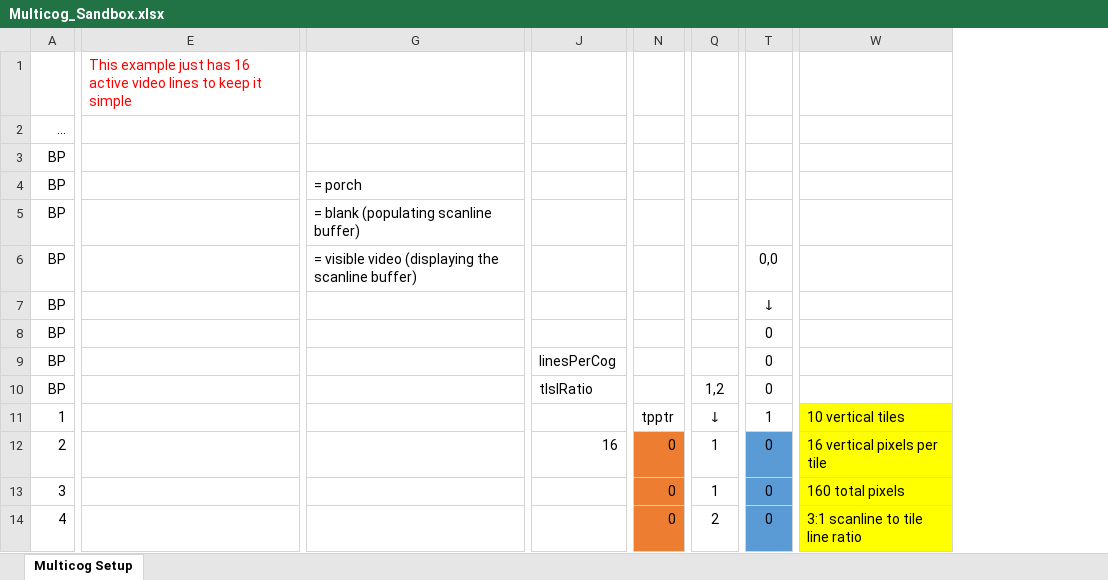
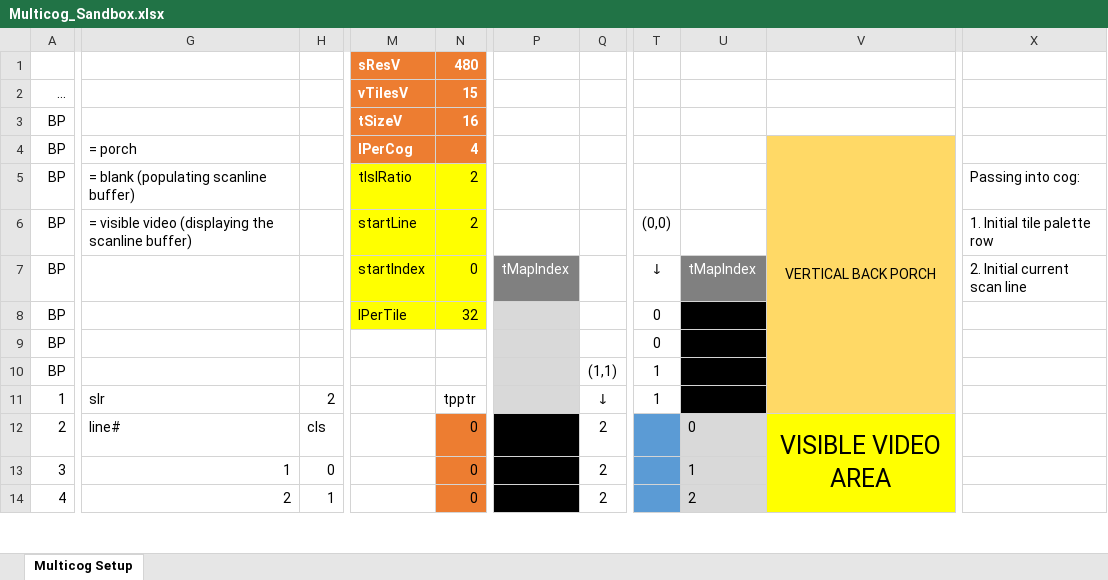
Before and after one commit to cspang1/jcap, an Excel workbook: Docs/Other/Multicog_Sandbox.xlsx, sheet Multicog Setup, drawn as a sheet; only a part is shown, gaps mark what is left out; values as stored, in another font and other column widths than the file's, no borders; removed rows and columns are numbered as before the commit, all else as after; rows hold the shown columns only; the diff covers the shown part only; the diff names each change by its address in the sheet, - before the commit and + after, or states it on an @@ line.

Commit message:
Made frustrated progress on multicog VGA driver

```diff
--- a/Docs/Other/Multicog_Sandbox.xlsx (sheet Multicog Setup)
+++ b/Docs/Other/Multicog_Sandbox.xlsx (sheet Multicog Setup)
-column E, row 1: This example just has 16 active video lines to keep it simple
+column H, rows 11-14: 2 | cls | 0 | 1
-column J, row 9: linesPerCog; row 12: 16
+column M, rows 1-7: sResV | vTilesV | tSizeV | lPerCog | tlslRatio | startLine | startIndex
+column P, row 7: tMapIndex
+column U, row 7: tMapIndex; rows 12-14: 0 | 1 | 2
+column V, row 4: VERTICAL BACK PORCH; row 12: VISIBLE VIDEO AREA
-column W, rows 11-14: 10 vertical tiles | 16 vertical pixels per tile | 160 total pixels | 3:1 scanline to tile line ratio
+column X, rows 5-7: Passing into cog: | 1. Initial tile palette row | 2. Initial current scan line
-N1: (empty)
+N1: 480
-N1:N4 fill: none
+N1:N4 fill: #ED7D31
-N2: (empty)
+N2: 15
-N3: (empty)
+N3: 16
-N4: (empty)
+N4: 4
-N5:N6: (empty)
+N5:N6: 2
-N5:N7 fill: none
+N5:N7 fill: #FFFF00
-T6: 0,0
+T6: (0,0)
-N7: (empty)
+N7: 0
+row 8: BP |  |  | lPerTile | 32 |  |  | 0
-Q10: (empty)
+Q10: (1,1)
-T10: 0
+T10: 1
-row 10: BP |  |  | tlslRatio |  | 1,2 | 0
-G11: (empty)
+G11: slr
-G12: (empty)
+G12: line#
-Q12:Q13: 1
+Q12:Q13: 2
-T12:T14: 0
+T12:T14: (empty)
-G13: (empty)
+G13: 1
-G14: (empty)
+G14: 2
```
Also changed, not shown: 1 added column, 3 removed columns and 18 edited cells elsewhere in this sheet, 3 other files.
